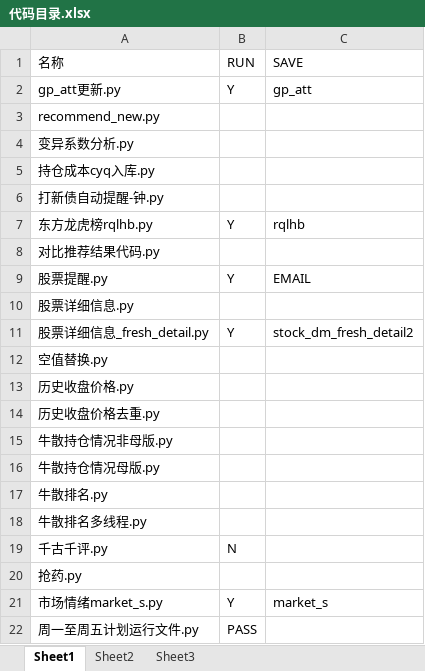
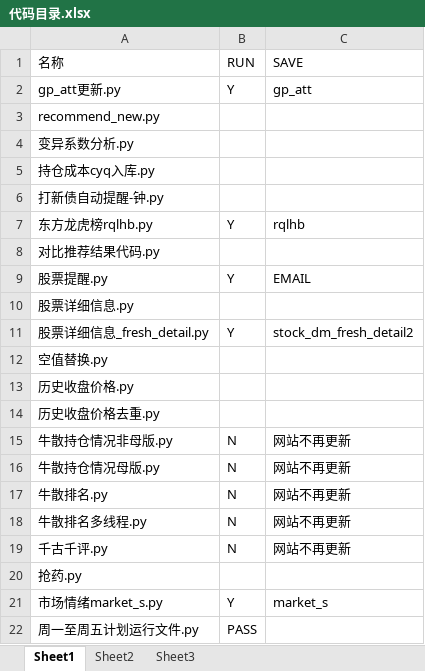
Before and after one commit to vikiviki2/The-stock-market-to-quantify, an Excel workbook: 代码目录.xlsx, sheet Sheet1, drawn as a sheet; values as stored, in another font and other column widths than the file's, no borders; the diff names each change by its address in the sheet, - before the commit and + after, or states it on an @@ line.

```diff
--- a/代码目录.xlsx (sheet Sheet1)
+++ b/代码目录.xlsx (sheet Sheet1)
-B15:B18: (empty)
+B15:B18: N
-C15:C19: (empty)
+C15:C19: 网站不再更新
```
Also changed, not shown: 7 other files.
